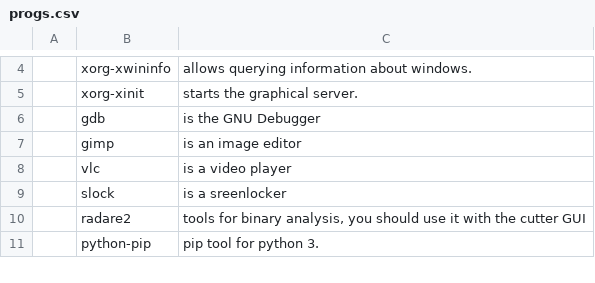
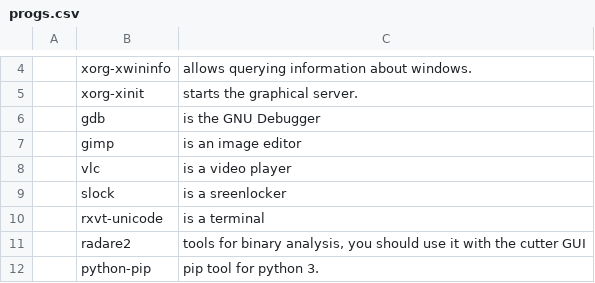
Before and after one commit to Grompiler/Arch_linux, a CSV file: progs.csv, drawn as a sheet; only a part is shown, gaps mark what is left out.

Commit message:
Update progs.csv

```diff
--- a/progs.csv
+++ b/progs.csv
@@ -9,2 +9,3 @@
 ,slock,"is a sreenlocker"
+,rxvt-unicode,"is a terminal"
 ,radare2,"tools for binary analysis, you should use it with the cutter GUI"
```
